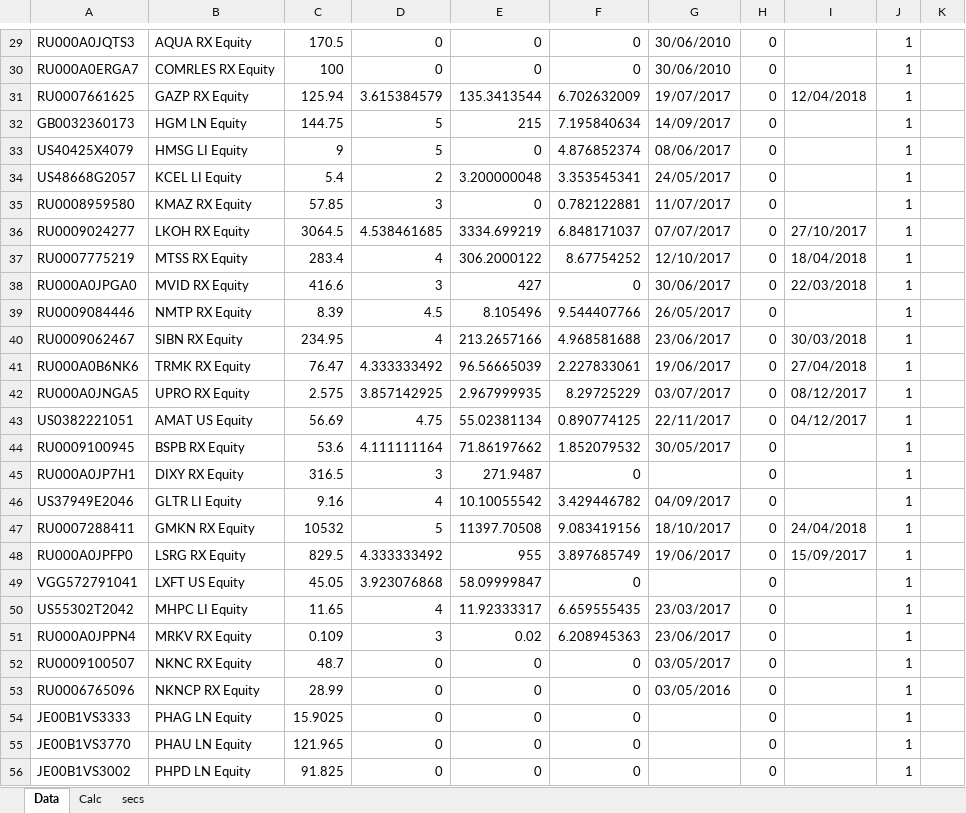
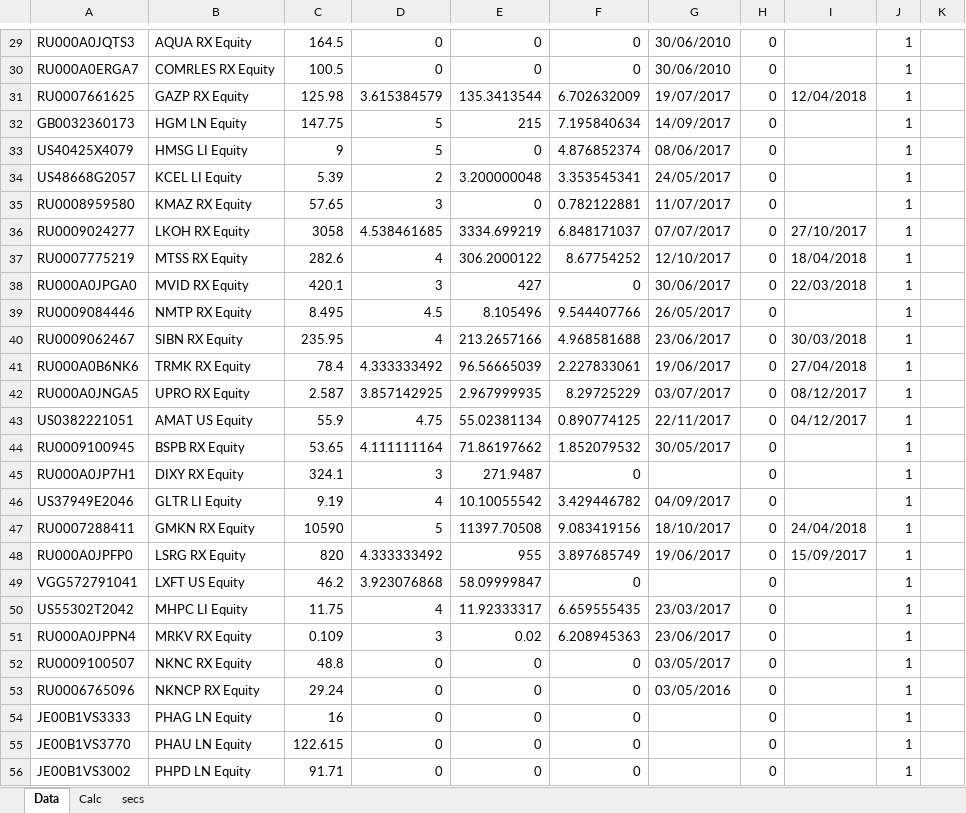
Before and after one commit to zuoqin/sberpb, an Excel workbook: sberapi/DB/quotes.xlsx, sheet Data, drawn as a sheet; only a part is shown, gaps mark what is left out; values as stored, in another font and other column widths than the file's, no borders; the diff covers the shown part only; the diff names each change by its address in the sheet, - before the commit and + after, or states it on an @@ line.

```diff
--- a/sberapi/DB/quotes.xlsx (sheet Data)
+++ b/sberapi/DB/quotes.xlsx (sheet Data)
-C29: 170.5
+C29: 164.5
-C30: 100
+C30: 100.5
-C31: 125.94
+C31: 125.98
-C32: 144.75
+C32: 147.75
-C34: 5.4
+C34: 5.39
-C35: 57.85
+C35: 57.65
-C36: 3064.5
+C36: 3058
-C37: 283.4
+C37: 282.6
-C38: 416.6
+C38: 420.1
-C39: 8.39
+C39: 8.495
-C40: 234.95
+C40: 235.95
-C41: 76.47
+C41: 78.4
-C42: 2.575
+C42: 2.587
-C43: 56.69
+C43: 55.9
-C44: 53.6
+C44: 53.65
-C45: 316.5
+C45: 324.1
-C46: 9.16
+C46: 9.19
-C47: 10532
+C47: 10590
-C48: 829.5
+C48: 820
-C49: 45.05
+C49: 46.2
-C50: 11.65
+C50: 11.75
-C52: 48.7
+C52: 48.8
-C53: 28.99
+C53: 29.24
-C54: 15.9025
+C54: 16
-C55: 121.965
+C55: 122.615
-C56: 91.825
+C56: 91.71
```
Also changed, not shown: 1 added row and 392 edited cells elsewhere in this sheet, 18 other files.
